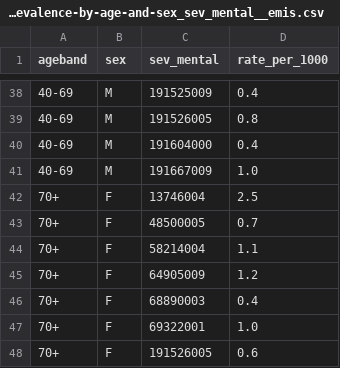
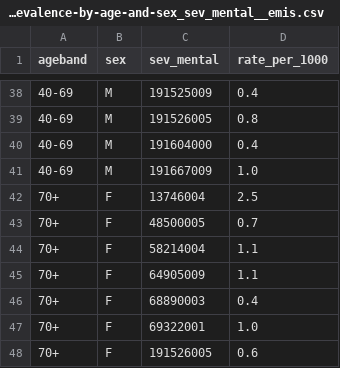
Before and after one commit to opensafely/primis-codelist-prevalence, a CSV file: released-outputs/by-codelist/code-prevalence-by-age-and-sex_sev_mental__emis.csv, drawn as a sheet; only a part is shown, gaps mark what is left out.

```diff
--- a/released-outputs/by-codelist/code-prevalence-by-age-and-sex_sev_mental__emis.csv
+++ b/released-outputs/by-codelist/code-prevalence-by-age-and-sex_sev_mental__emis.csv
@@ -44,3 +44,3 @@ ageband,sex,sev_mental,rate_per_1000
 70+,F,58214004,1.1
-70+,F,64905009,1.2
+70+,F,64905009,1.1
 70+,F,68890003,0.4
```
Also changed, not shown: released-outputs/by-codelist/code-prevalence-by-age-and-sex_bmi_stage__emis.csv, released-outputs/by-codelist/code-prevalence-by-age-and-sex_carer__emis.csv, 5 other files.
